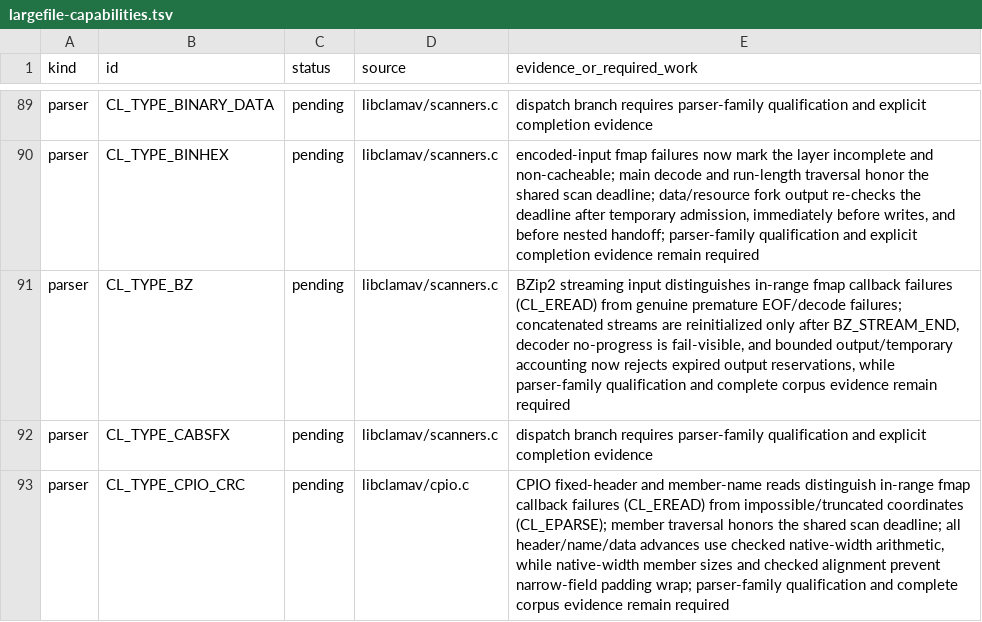
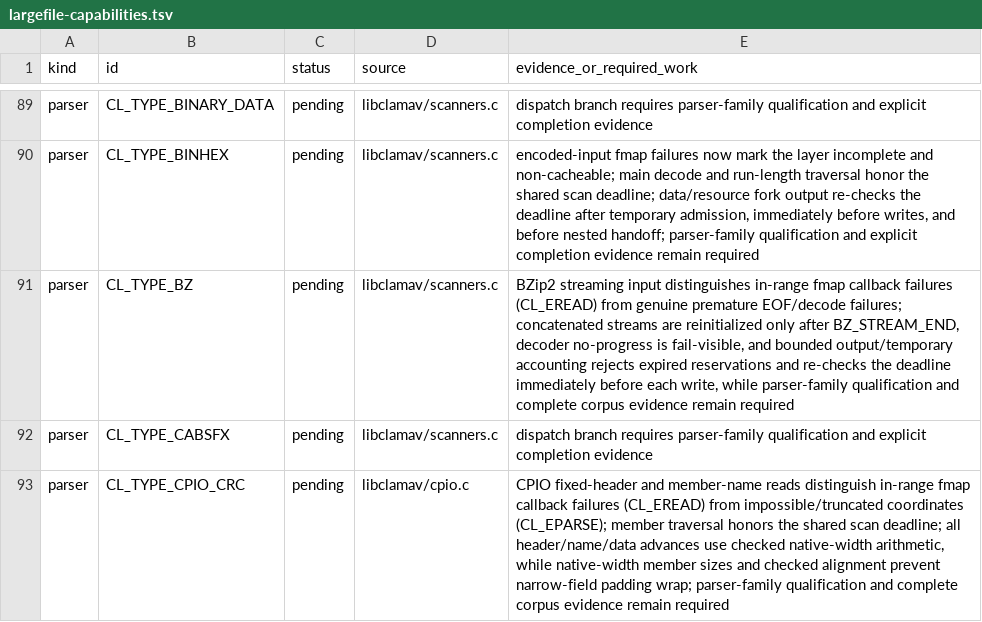
Before and after one commit to NeonGameStudios/ClamAV-32gb, a TSV file: docs/largefile-capabilities.tsv, drawn as a sheet; only a part is shown, gaps mark what is left out; the diff covers the shown part only.

Commit message:
Harden shared scanner output deadlines

```diff
--- a/docs/largefile-capabilities.tsv
+++ b/docs/largefile-capabilities.tsv
@@ -90,3 +90,3 @@ parser	CL_TYPE_BINARY_DATA	pending	libclamav/scanners.c	dispatch branch requires
 parser	CL_TYPE_BINHEX	pending	libclamav/scanners.c	encoded-input fmap failures now mark the layer incomplete and non-cacheable; main decode and run-length traversal honor the shared scan deadline; data/resource fork output re-checks the deadline after temporary admission, immediately before writes, and before nested handoff; parser-family qualification and explicit completion evidence remain required
-parser	CL_TYPE_BZ	pending	libclamav/scanners.c	BZip2 streaming input distinguishes in-range fmap callback failures (CL_EREAD) from genuine premature EOF/decode failures; concatenated streams are reinitialized only after BZ_STREAM_END, decoder no-progress is fail-visible, and bounded output/temporary accounting now rejects expired output reservations, while parser-family qualification and complete corpus evidence remain required
+parser	CL_TYPE_BZ	pending	libclamav/scanners.c	BZip2 streaming input distinguishes in-range fmap callback failures (CL_EREAD) from genuine premature EOF/decode failures; concatenated streams are reinitialized only after BZ_STREAM_END, decoder no-progress is fail-visible, and bounded output/temporary accounting rejects expired reservations and re-checks the deadline immediately before each write, while parser-family qualification and complete corpus evidence remain required
 parser	CL_TYPE_CABSFX	pending	libclamav/scanners.c	dispatch branch requires parser-family qualification and explicit completion evidence
```
Also changed, not shown: 4 edited cells elsewhere in this file, 6 other files.
